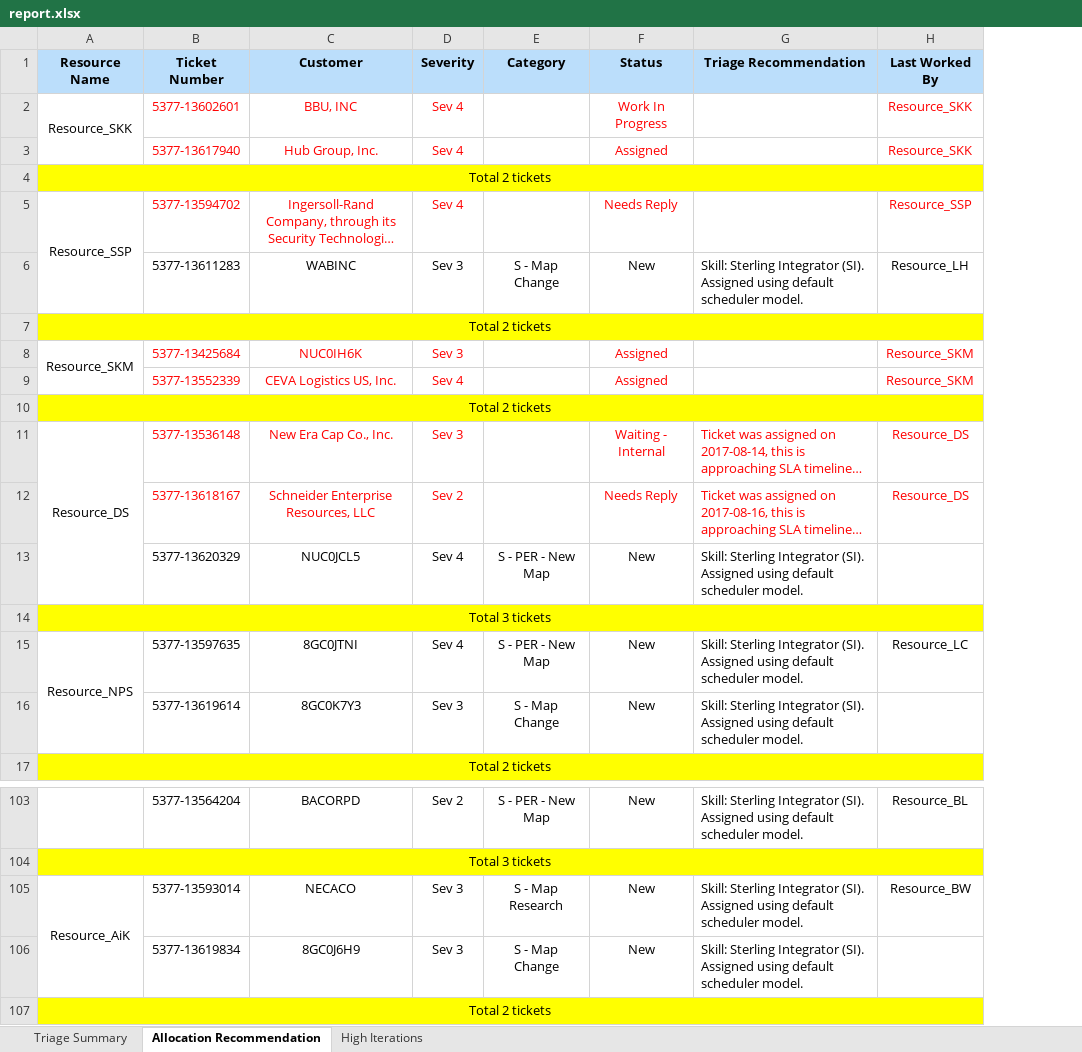
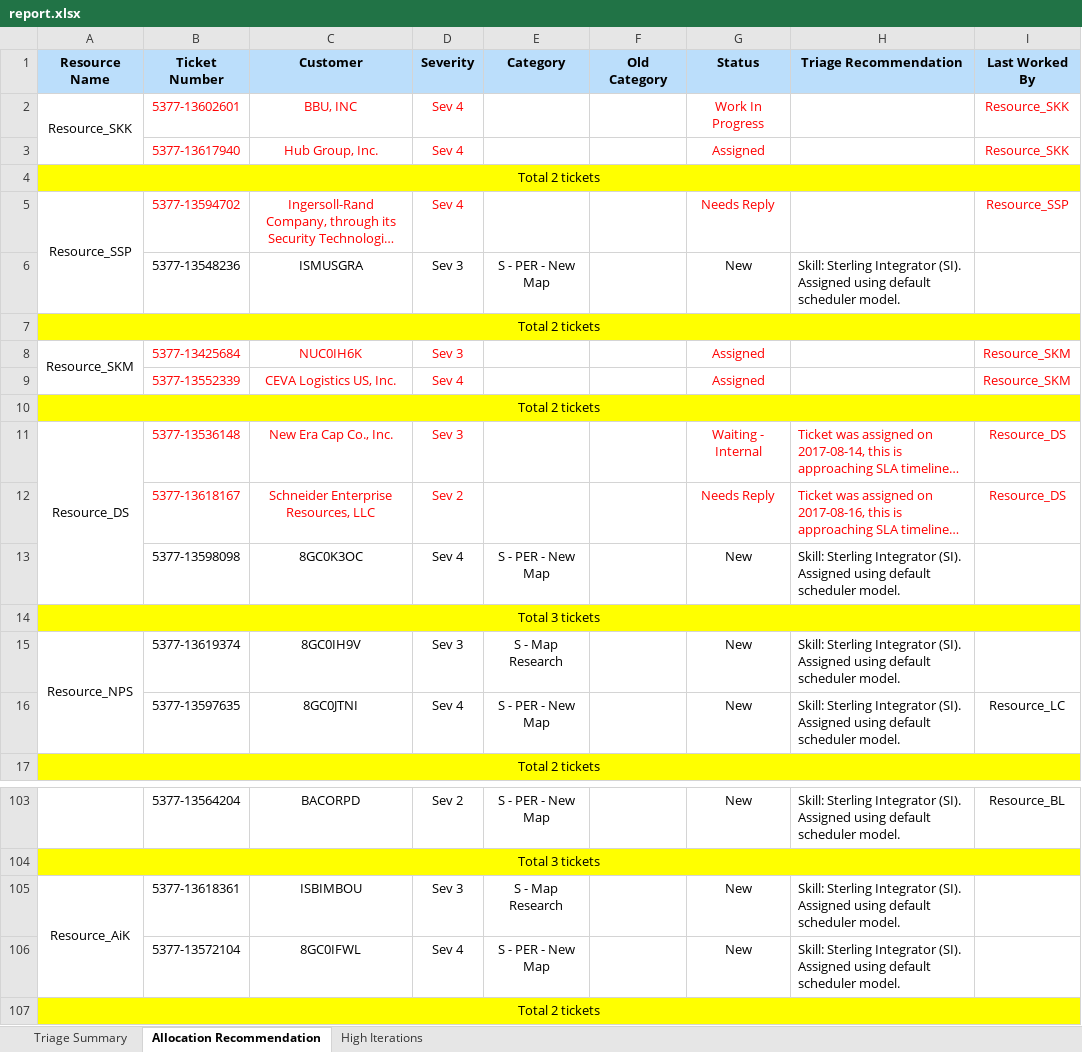
Before and after one commit to arjun23496/Smart-Triager, an Excel workbook: triager/report/report.xlsx, sheet Allocation Recommendation, drawn as a sheet; only a part is shown, gaps mark what is left out; long unchanged cells end in …; values as stored, in another font and other column widths than the file's, no borders; removed rows and columns are numbered as before the commit, all else as after; the diff covers the shown part only; the diff names each change by its address in the sheet, - before the commit and + after, or states it on an @@ line.

Commit message:
Updated Report generation to handle old category predicted as new

```diff
--- a/triager/report/report.xlsx (sheet Allocation Recommendation)
+++ b/triager/report/report.xlsx (sheet Allocation Recommendation)
+column F (Old Category), empty
-B6 (Ticket Number): 5377-13611283
+B6 (Ticket Number): 5377-13548236
-C6 (Customer): WABINC
+C6 (Customer): ISMUSGRA
-E6 (Category): S - Map Change
+E6 (Category): S - PER - New Map
-I6 (Last Worked By): Resource_LH
+I6 (Last Worked By): (empty)
@@ row 13 moved to row 96: 5377-13620329 @@
@@ row 74 moved to row 13: 5377-13598098 @@
+row 15: Resource_NPS | 5377-13619374 | 8GC0IH9V | Sev 3 | S - Map Research |  | New | Skill: Sterling Integrator (SI). Assigned using default scheduler model.
-A16 (Resource Name): Resource_NPS
+A16 (Resource Name): (empty)
-A15:A16 merged
@@ row 16 moved to row 74: 5377-13619614 @@
-B105 (Ticket Number): 5377-13593014
+B105 (Ticket Number): 5377-13618361
-C105 (Customer): NECACO
+C105 (Customer): ISBIMBOU
-I105 (Last Worked By): Resource_BW
+I105 (Last Worked By): (empty)
-B106 (Ticket Number): 5377-13619834
+B106 (Ticket Number): 5377-13572104
-C106 (Customer): 8GC0J6H9
+C106 (Customer): 8GC0IFWL
-D106 (Severity): Sev 3
+D106 (Severity): Sev 4
-E106 (Category): S - Map Change
+E106 (Category): S - PER - New Map
```
Also changed, not shown: 5 added rows, 6 removed rows, 15 moved rows, 36 edited cells and merged cells elsewhere in this sheet, sheet High Iterations, 8 other files.
